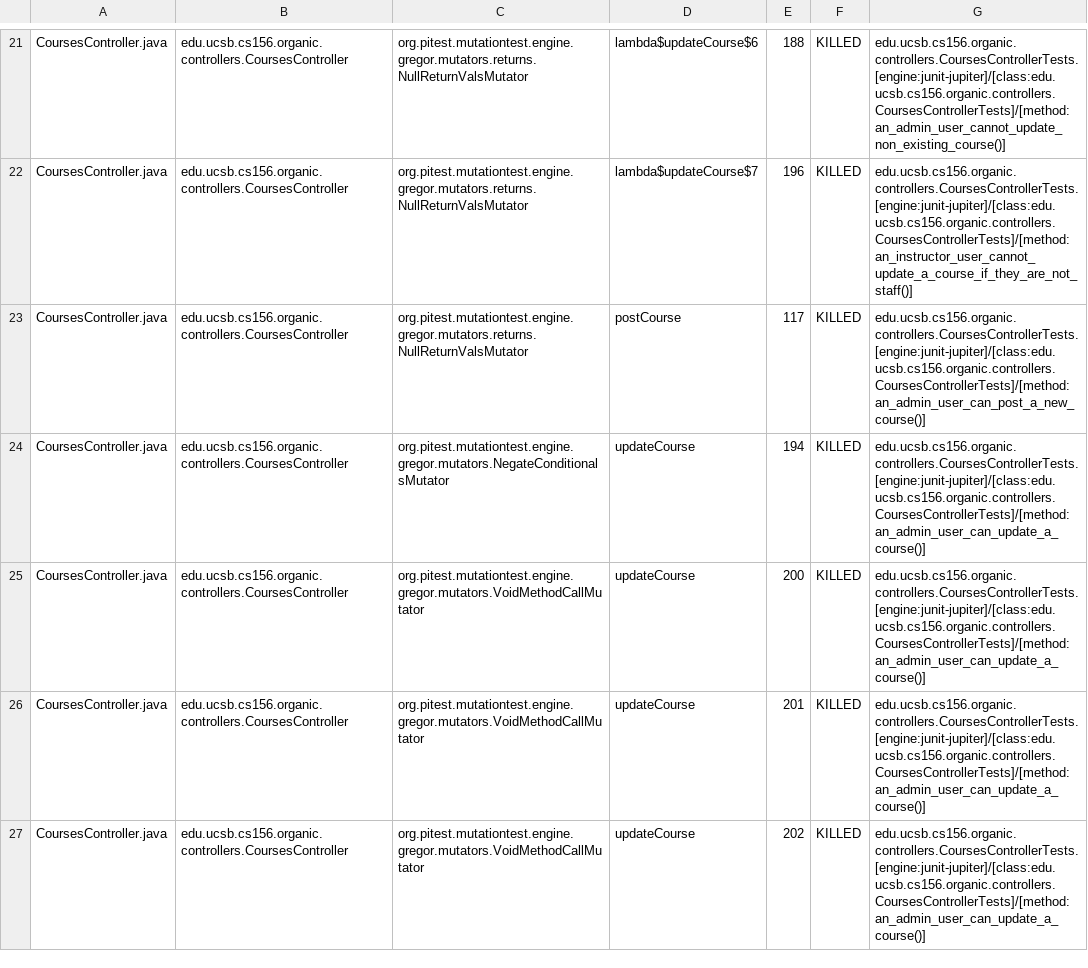
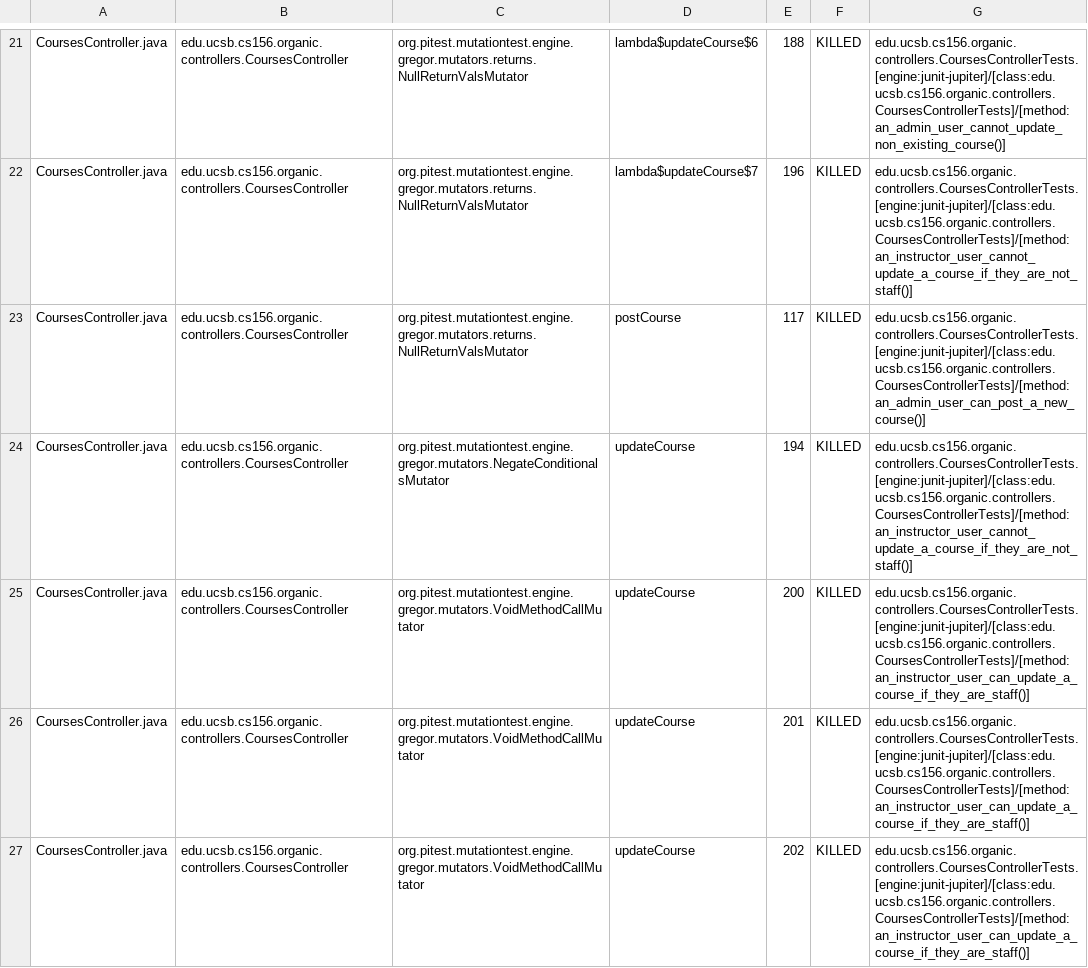
Before and after one commit to ucsb-cs156-w24/proj-organic-w24-6pm-4, a CSV file: prs/75/pitest/mutations.csv, drawn as a sheet; only a part is shown, gaps mark what is left out; the diff covers the shown part only.

Commit message:
Deploying to gh-pages from @ ucsb-cs156-w24/proj-organic-w24-6pm-4@ae823f79090e7eb4218c71e8593ea583c021dbda 🚀

```diff
--- a/prs/75/pitest/mutations.csv
+++ b/prs/75/pitest/mutations.csv
@@ -23,5 +23,5 @@ CoursesController.java,edu.ucsb.cs156.organic.controllers.CoursesController,org.
 CoursesController.java,edu.ucsb.cs156.organic.controllers.CoursesController,org.pitest.mutationtest.engine.gregor.mutators.returns.NullReturnValsMutator,postCourse,117,KILLED,edu.ucsb.cs156.organic.controllers.CoursesControllerTests.[engine:junit-jupiter]/[class:edu.ucsb.cs156.organic.controllers.CoursesControllerTests]/[method:an_admin_user_can_post_a_new_course()]
-CoursesController.java,edu.ucsb.cs156.organic.controllers.CoursesController,org.pitest.mutationtest.engine.gregor.mutators.NegateConditionalsMutator,updateCourse,194,KILLED,edu.ucsb.cs156.organic.controllers.CoursesControllerTests.[engine:junit-jupiter]/[class:edu.ucsb.cs156.organic.controllers.CoursesControllerTests]/[method:an_admin_user_can_update_a_course()]
-CoursesController.java,edu.ucsb.cs156.organic.controllers.CoursesController,org.pitest.mutationtest.engine.gregor.mutators.VoidMethodCallMutator,updateCourse,200,KILLED,edu.ucsb.cs156.organic.controllers.CoursesControllerTests.[engine:junit-jupiter]/[class:edu.ucsb.cs156.organic.controllers.CoursesControllerTests]/[method:an_admin_user_can_update_a_course()]
-CoursesController.java,edu.ucsb.cs156.organic.controllers.CoursesController,org.pitest.mutationtest.engine.gregor.mutators.VoidMethodCallMutator,updateCourse,201,KILLED,edu.ucsb.cs156.organic.controllers.CoursesControllerTests.[engine:junit-jupiter]/[class:edu.ucsb.cs156.organic.controllers.CoursesControllerTests]/[method:an_admin_user_can_update_a_course()]
-CoursesController.java,edu.ucsb.cs156.organic.controllers.CoursesController,org.pitest.mutationtest.engine.gregor.mutators.VoidMethodCallMutator,updateCourse,202,KILLED,edu.ucsb.cs156.organic.controllers.CoursesControllerTests.[engine:junit-jupiter]/[class:edu.ucsb.cs156.organic.controllers.CoursesControllerTests]/[method:an_admin_user_can_update_a_course()]
+CoursesController.java,edu.ucsb.cs156.organic.controllers.CoursesController,org.pitest.mutationtest.engine.gregor.mutators.NegateConditionalsMutator,updateCourse,194,KILLED,edu.ucsb.cs156.organic.controllers.CoursesControllerTests.[engine:junit-jupiter]/[class:edu.ucsb.cs156.organic.controllers.CoursesControllerTests]/[method:an_instructor_user_cannot_update_a_course_if_they_are_not_staff()]
+CoursesController.java,edu.ucsb.cs156.organic.controllers.CoursesController,org.pitest.mutationtest.engine.gregor.mutators.VoidMethodCallMutator,updateCourse,200,KILLED,edu.ucsb.cs156.organic.controllers.CoursesControllerTests.[engine:junit-jupiter]/[class:edu.ucsb.cs156.organic.controllers.CoursesControllerTests]/[method:an_instructor_user_can_update_a_course_if_they_are_staff()]
+CoursesController.java,edu.ucsb.cs156.organic.controllers.CoursesController,org.pitest.mutationtest.engine.gregor.mutators.VoidMethodCallMutator,updateCourse,201,KILLED,edu.ucsb.cs156.organic.controllers.CoursesControllerTests.[engine:junit-jupiter]/[class:edu.ucsb.cs156.organic.controllers.CoursesControllerTests]/[method:an_instructor_user_can_update_a_course_if_they_are_staff()]
+CoursesController.java,edu.ucsb.cs156.organic.controllers.CoursesController,org.pitest.mutationtest.engine.gregor.mutators.VoidMethodCallMutator,updateCourse,202,KILLED,edu.ucsb.cs156.organic.controllers.CoursesControllerTests.[engine:junit-jupiter]/[class:edu.ucsb.cs156.organic.controllers.CoursesControllerTests]/[method:an_instructor_user_can_update_a_course_if_they_are_staff()]
```
Also changed, not shown: 14 edited cells elsewhere in this file, 16 other files.
